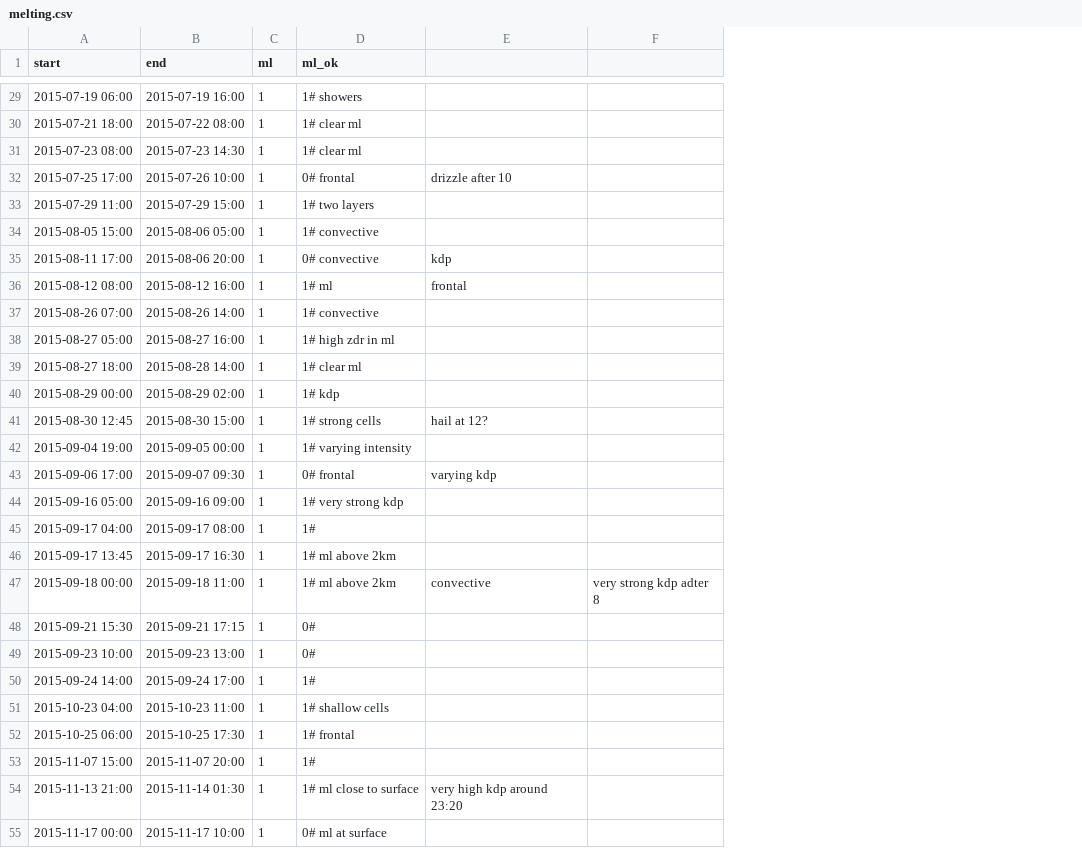
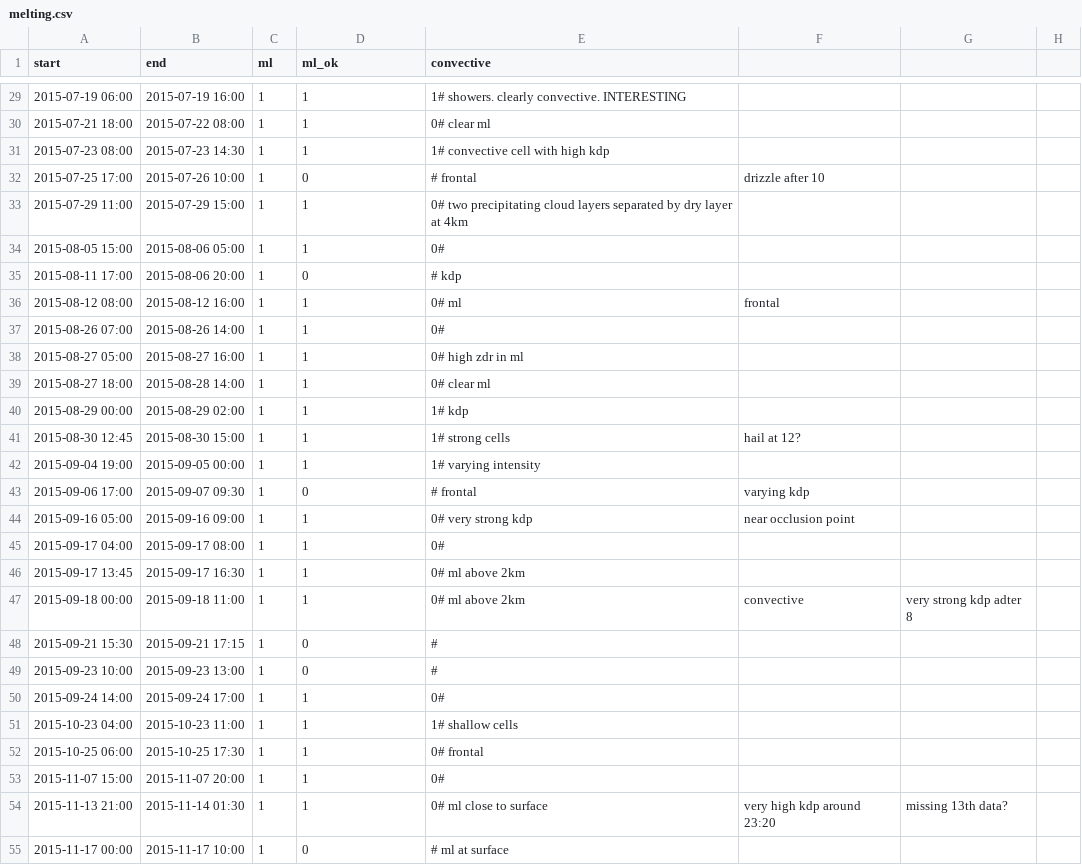
Before and after one commit to juhi24/radcomp, a CSV file: cases/melting.csv, drawn as a sheet; only a part is shown, gaps mark what is left out; addresses are those after the commit; the diff covers the shown part only; the diff names each change by its address in the sheet, - before the commit and + after, or states it on an @@ line.

Commit message:
convective flag to melting cases

```diff
--- a/cases/melting.csv
+++ b/cases/melting.csv
+column E (convective), rows 29-55: 1# showers. clearly convective. INTERESTING | 0# clear ml | 1# convective cell with high kdp | # frontal | 0# two precipitating cloud layers separated by dry layer at 4km | 0# | # kdp | 0# ml | 0# | 0# high zdr in ml | 0# clear ml | 1# kdp | 1# strong cells | 1# varying intensity | # frontal | 0# very strong kdp | 0# | 0# ml above 2km | 0# ml above 2km | # | # | 0# | 1# shallow cells | 0# frontal | 0# | 0# ml close to surface | # ml at surface
+column H, empty
-D29 (ml_ok): 1# showers
+D29 (ml_ok): 1
-D30:D31 (ml_ok): 1# clear ml
+D30:D31 (ml_ok): 1
-D32 (ml_ok): 0# frontal
+D32 (ml_ok): 0
-D33 (ml_ok): 1# two layers
+D33 (ml_ok): 1
-D34 (ml_ok): 1# convective
+D34 (ml_ok): 1
-D35 (ml_ok): 0# convective
+D35 (ml_ok): 0
-F35: kdp
+F35: (empty)
-D36 (ml_ok): 1# ml
+D36 (ml_ok): 1
-D37 (ml_ok): 1# convective
+D37 (ml_ok): 1
-D38 (ml_ok): 1# high zdr in ml
+D38 (ml_ok): 1
-D39 (ml_ok): 1# clear ml
+D39 (ml_ok): 1
-D40 (ml_ok): 1# kdp
+D40 (ml_ok): 1
-D41 (ml_ok): 1# strong cells
+D41 (ml_ok): 1
-D42 (ml_ok): 1# varying intensity
+D42 (ml_ok): 1
-D43 (ml_ok): 0# frontal
+D43 (ml_ok): 0
-D44 (ml_ok): 1# very strong kdp
+D44 (ml_ok): 1
-F44: (empty)
+F44: near occlusion point
-D45 (ml_ok): 1#
+D45 (ml_ok): 1
-D46:D47 (ml_ok): 1# ml above 2km
+D46:D47 (ml_ok): 1
-D48:D49 (ml_ok): 0#
+D48:D49 (ml_ok): 0
-D50 (ml_ok): 1#
+D50 (ml_ok): 1
-D51 (ml_ok): 1# shallow cells
+D51 (ml_ok): 1
-D52 (ml_ok): 1# frontal
+D52 (ml_ok): 1
-D53 (ml_ok): 1#
+D53 (ml_ok): 1
-D54 (ml_ok): 1# ml close to surface
+D54 (ml_ok): 1
-G54: (empty)
+G54: missing 13th data?
-D55 (ml_ok): 0# ml at surface
+D55 (ml_ok): 0
```
Also changed, not shown: 92 edited cells elsewhere in this file, 2 other files.
